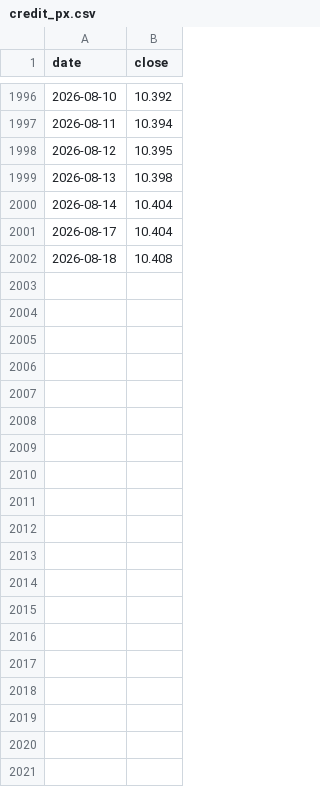
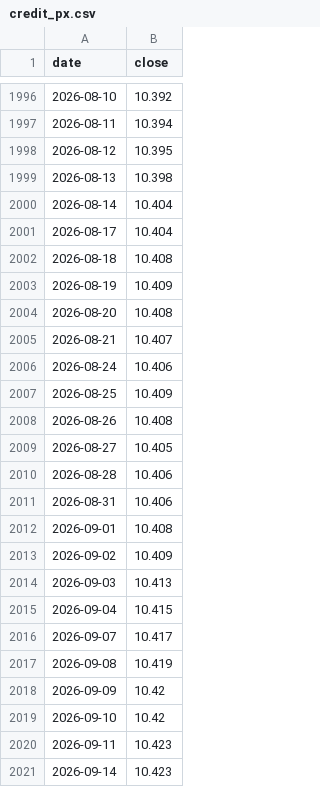
Before and after one commit to yixiuheshang/all-weather-portfolio, a CSV file: data/credit_px.csv, drawn as a sheet; only a part is shown, gaps mark what is left out; the diff covers the shown part only.

```diff
--- a/data/credit_px.csv
+++ b/data/credit_px.csv
@@ -2002 +2002,20 @@ date,close
 2026-08-18,10.408
+2026-08-19,10.409
+2026-08-20,10.408
+2026-08-21,10.407
+2026-08-24,10.406
+2026-08-25,10.409
+2026-08-26,10.408
+2026-08-27,10.405
+2026-08-28,10.406
+2026-08-31,10.406
+2026-09-01,10.408
+2026-09-02,10.409
+2026-09-03,10.413
+2026-09-04,10.415
+2026-09-07,10.417
+2026-09-08,10.419
+2026-09-09,10.42
+2026-09-10,10.42
+2026-09-11,10.423
+2026-09-14,10.423
```
Also changed, not shown: 25 added rows elsewhere in this file, data/bond_10y_px.csv, data/bond_30y_px.csv, 52 other files.
